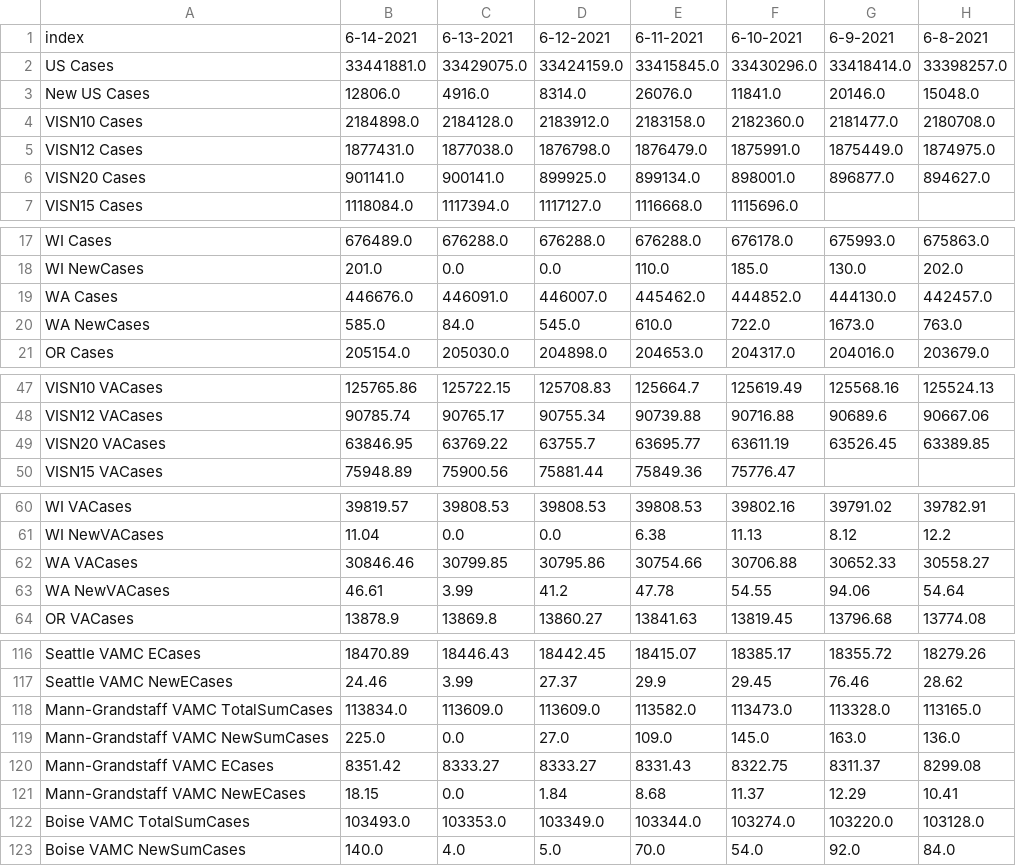
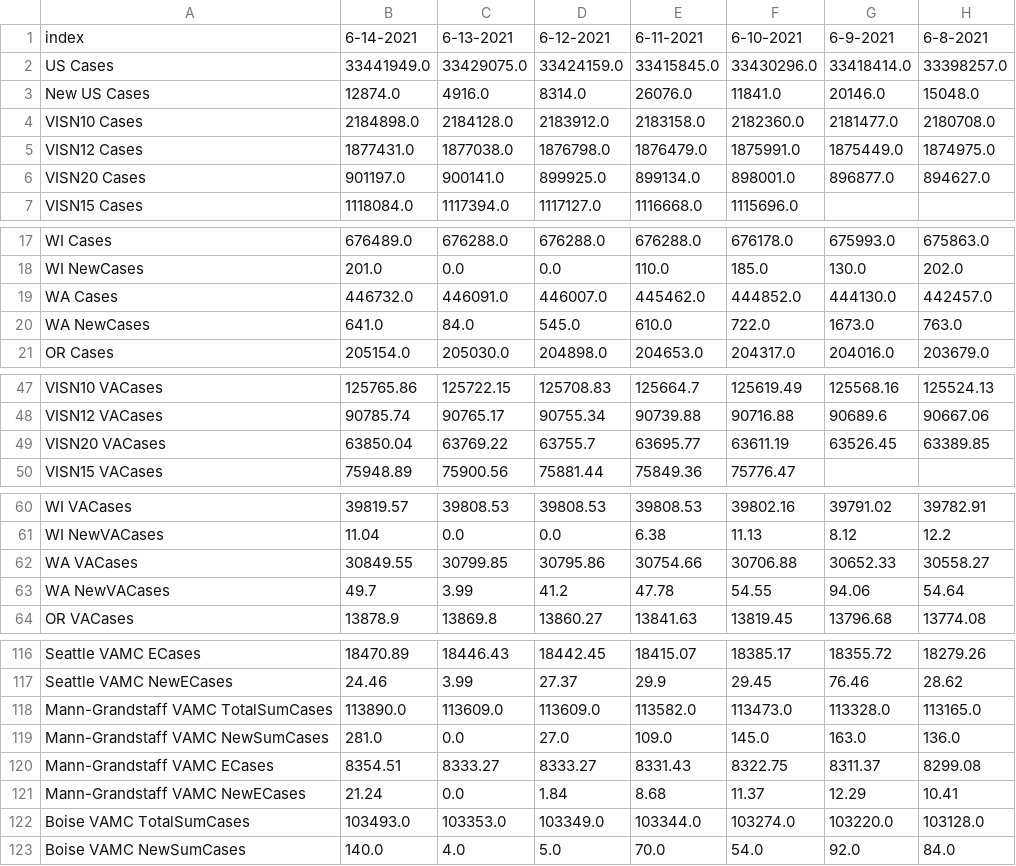
Before and after one commit to Sharma6614/VACCTMain, a CSV file: CCTVAChart2.csv, drawn as a sheet; only a part is shown, gaps mark what is left out; the diff names each change by its address in the sheet, - before the commit and + after, or states it on an @@ line.

```diff
--- a/CCTVAChart2.csv
+++ b/CCTVAChart2.csv
-B2: 33441881.0
+B2: 33441949.0
-B3: 12806.0
+B3: 12874.0
-B6: 901141.0
+B6: 901197.0
-B19: 446676.0
+B19: 446732.0
-B20: 585.0
+B20: 641.0
-B49: 63846.95
+B49: 63850.04
-B62: 30846.46
+B62: 30849.55
-B63: 46.61
+B63: 49.7
-B118: 113834.0
+B118: 113890.0
-B119: 225.0
+B119: 281.0
-B120: 8351.42
+B120: 8354.51
-B121: 18.15
+B121: 21.24
```
Also changed, not shown: VAChart.csv.
